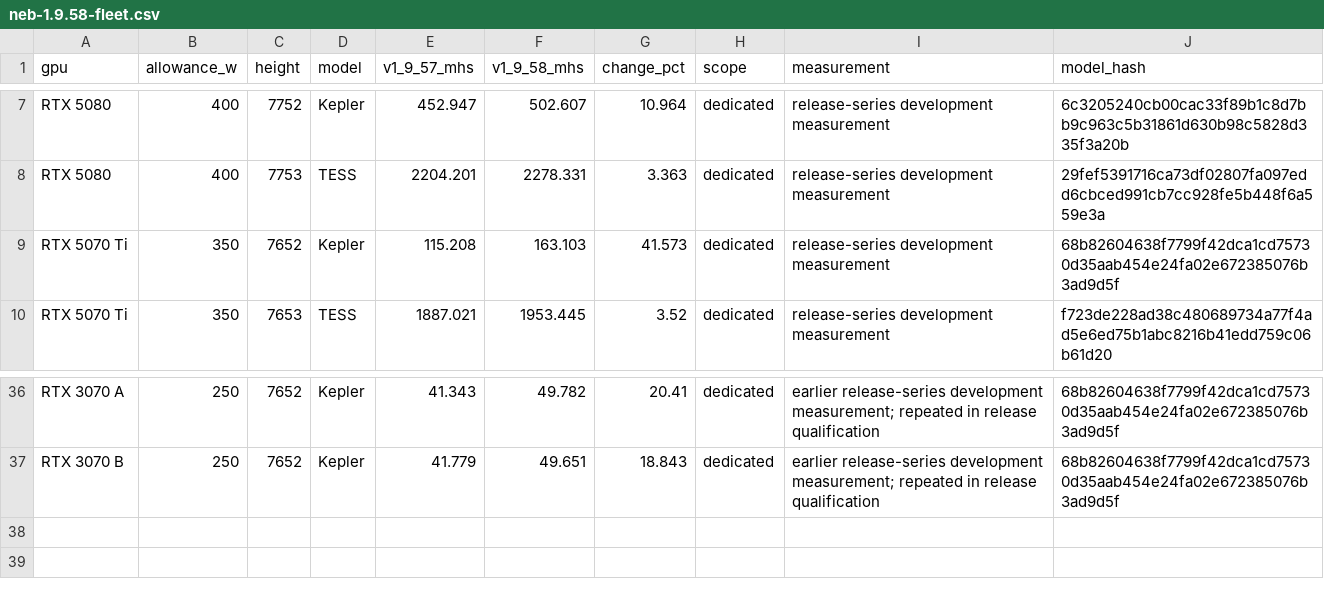
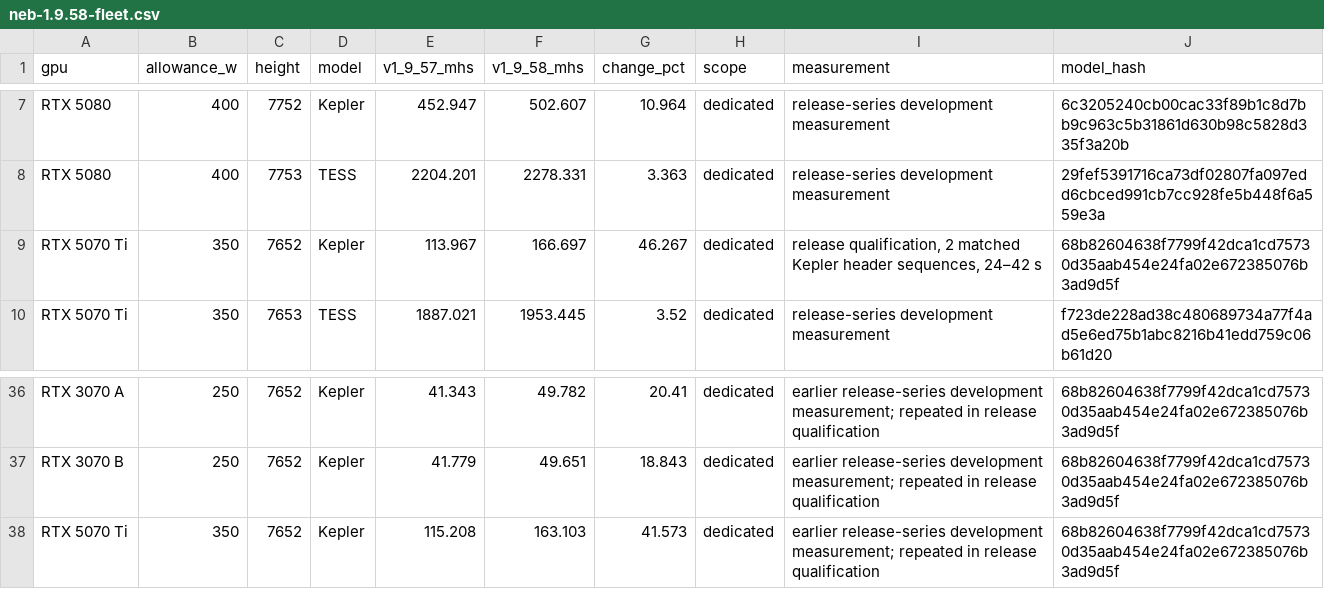
Before and after one commit to ocminer/suprminer, a CSV file: docs/benchmarks/neb-1.9.58-fleet.csv, drawn as a sheet; only a part is shown, gaps mark what is left out.

Commit message:
Verify paired 350 W RTX 5070 Ti Kepler performance

```diff
--- a/docs/benchmarks/neb-1.9.58-fleet.csv
+++ b/docs/benchmarks/neb-1.9.58-fleet.csv
@@ -8,3 +8,3 @@ RTX 5080,400,7752,Kepler,452.947,502.607,10.964,dedicated,release-series develop
 RTX 5080,400,7753,TESS,2204.201,2278.331,3.363,dedicated,release-series development measurement,29fef5391716ca73df02807fa097edd6cbced991cb7cc928fe5b448f6a559e3a
-RTX 5070 Ti,350,7652,Kepler,115.208,163.103,41.573,dedicated,release-series development measurement,68b82604638f7799f42dca1cd75730d35aab454e24fa02e672385076b3ad9d5f
+RTX 5070 Ti,350,7652,Kepler,113.967,166.697,46.267,dedicated,"release qualification, 2 matched Kepler header sequences, 24–42 s",68b82604638f7799f42dca1cd75730d35aab454e24fa02e672385076b3ad9d5f
 RTX 5070 Ti,350,7653,TESS,1887.021,1953.445,3.52,dedicated,release-series development measurement,f723de228ad38c480689734a77f4ad5e6ed75b1abc8216b41edd759c06b61d20
@@ -37 +37,2 @@ RTX 3070 A,250,7652,Kepler,41.343,49.782,20.41,dedicated,earlier release-series
 RTX 3070 B,250,7652,Kepler,41.779,49.651,18.843,dedicated,earlier release-series development measurement; repeated in release qualification,68b82604638f7799f42dca1cd75730d35aab454e24fa02e672385076b3ad9d5f
+RTX 5070 Ti,350,7652,Kepler,115.208,163.103,41.573,dedicated,earlier release-series development measurement; repeated in release qualification,68b82604638f7799f42dca1cd75730d35aab454e24fa02e672385076b3ad9d5f
```
Also changed, not shown: 3 other files.
